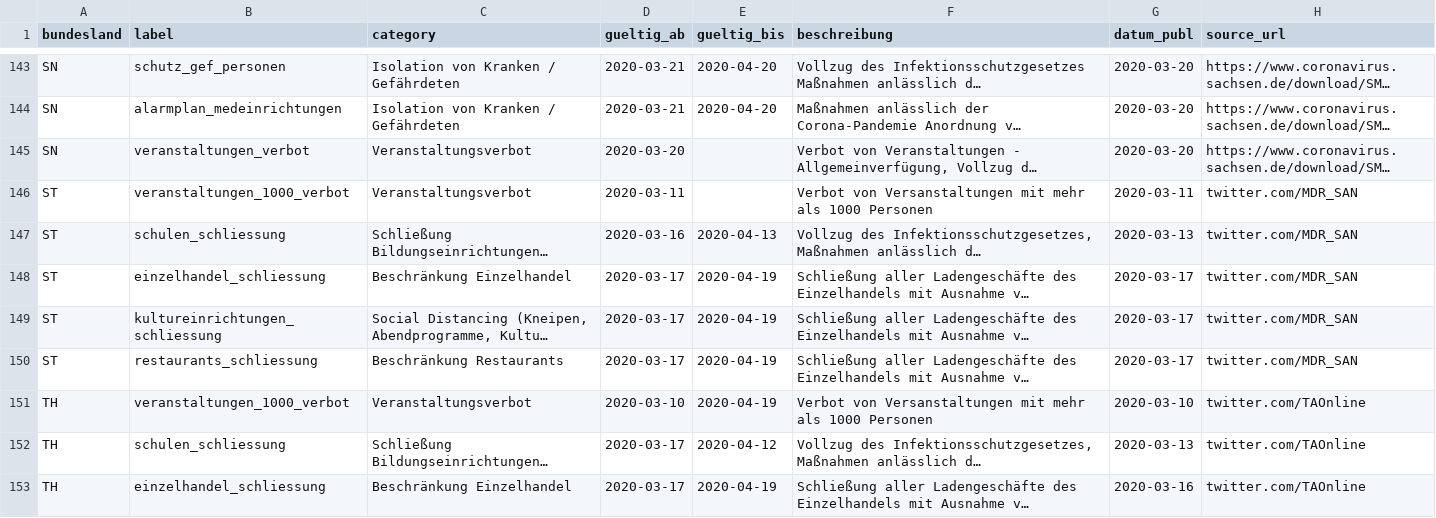
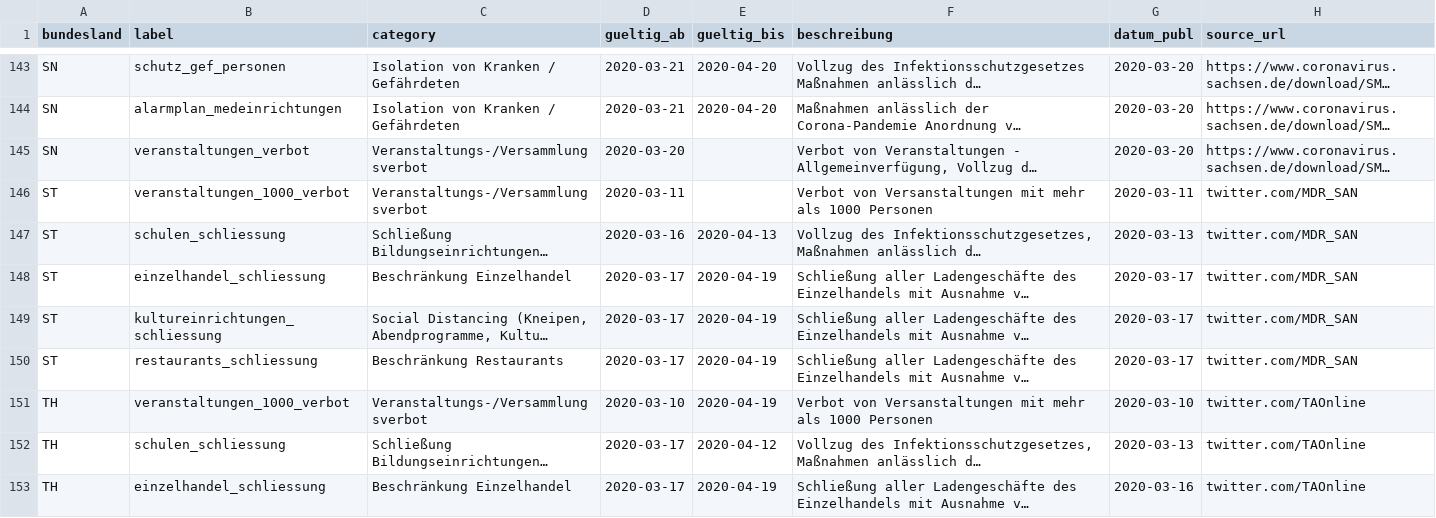
Before and after one commit to CloseChoice/FlatCurver, a CSV file: data/corona_measures - Measures_Overview.csv, drawn as a sheet; only a part is shown, gaps mark what is left out; long unchanged cells end in …; the diff names each change by its address in the sheet, - before the commit and + after, or states it on an @@ line.

Commit message:
Data updated

```diff
--- a/data/corona_measures - Measures_Overview.csv
+++ b/data/corona_measures - Measures_Overview.csv
-C145:C146 (category): Veranstaltungsverbot
+C145:C146 (category): Veranstaltungs-/Versammlungsverbot
-C151 (category): Veranstaltungsverbot
+C151 (category): Veranstaltungs-/Versammlungsverbot
```
